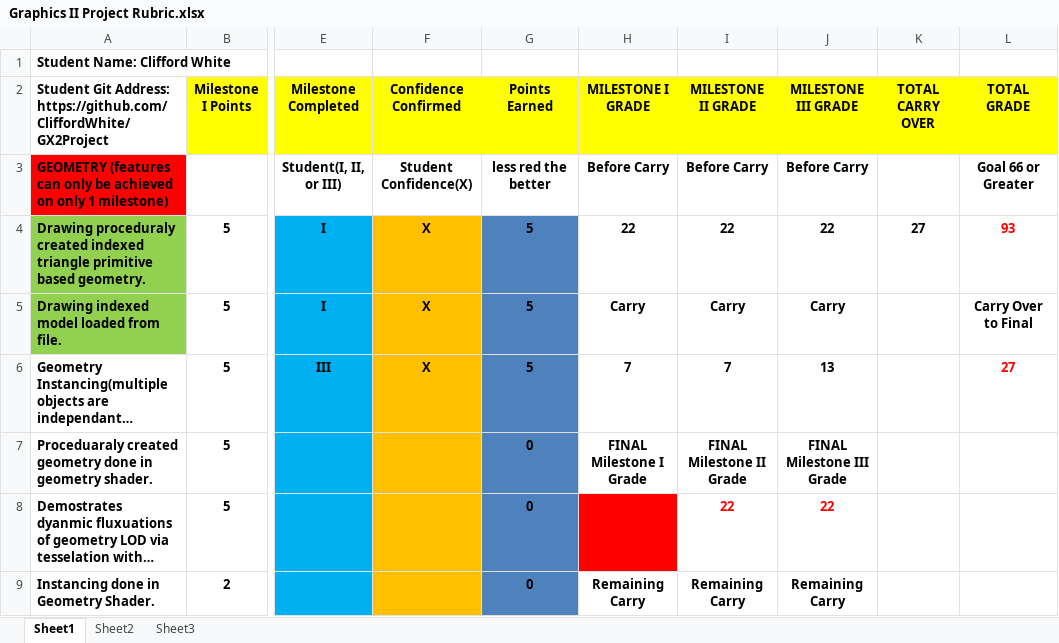
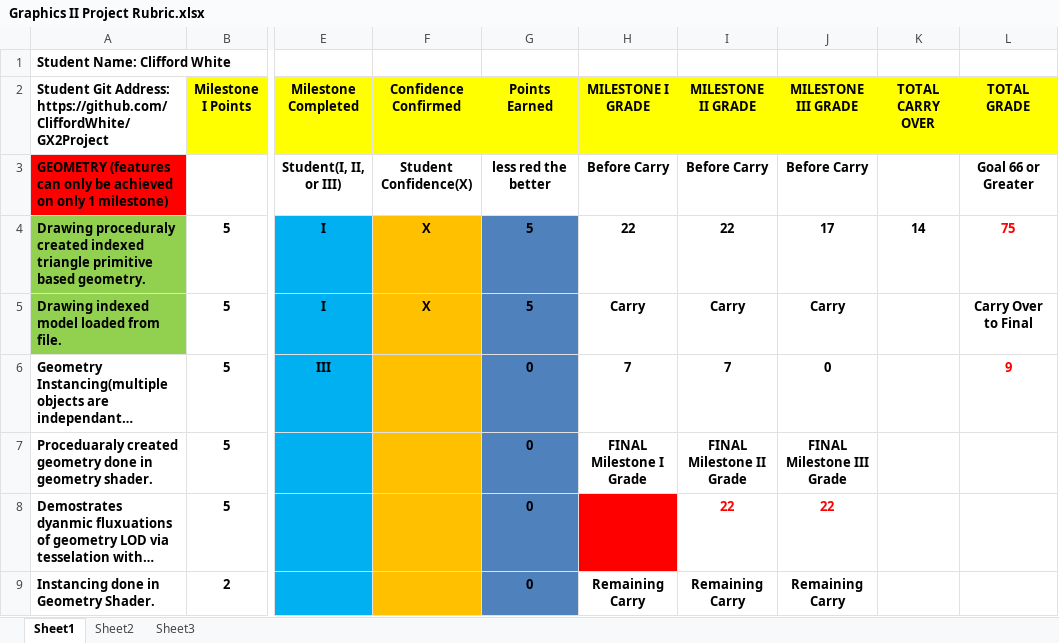
Before and after one commit to CliffordWhite/GX2Project, an Excel workbook: Graphics II Project Rubric.xlsx, sheet Sheet1, drawn as a sheet; only a part is shown, gaps mark what is left out; long unchanged cells end in …; values as stored, in another font and other column widths than the file's, no borders; conditional formats not drawn; the diff covers the shown part only; the diff names each change by its address in the sheet, - before the commit and + after, or states it on an @@ line.

```diff
--- a/Graphics II Project Rubric.xlsx (sheet Sheet1)
+++ b/Graphics II Project Rubric.xlsx (sheet Sheet1)
-J4 (MILESTONE III GRADE): 22
+J4 (MILESTONE III GRADE): 17
-K4 (TOTAL CARRY OVER): 27
+K4 (TOTAL CARRY OVER): 14
-L4 (TOTAL GRADE): 93
+L4 (TOTAL GRADE): 75
-F6 (Confidence Confirmed): X
+F6 (Confidence Confirmed): (empty)
-G6 (Points Earned): 5
+G6 (Points Earned): 0
-J6 (MILESTONE III GRADE): 13
+J6 (MILESTONE III GRADE): 0
-L6 (TOTAL GRADE): 27
+L6 (TOTAL GRADE): 9
```
Also changed, not shown: 10 edited cells elsewhere in this sheet, 15 other files.
